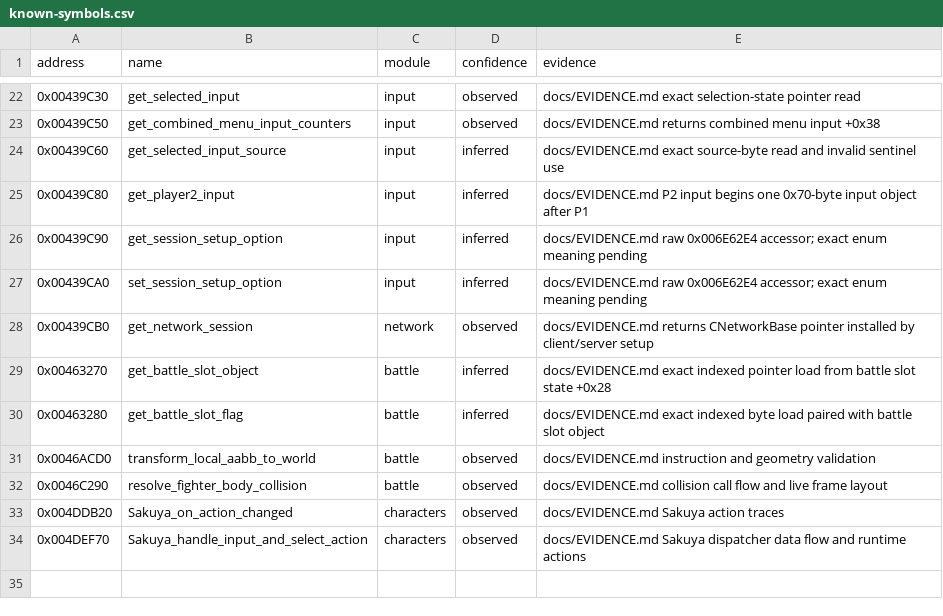
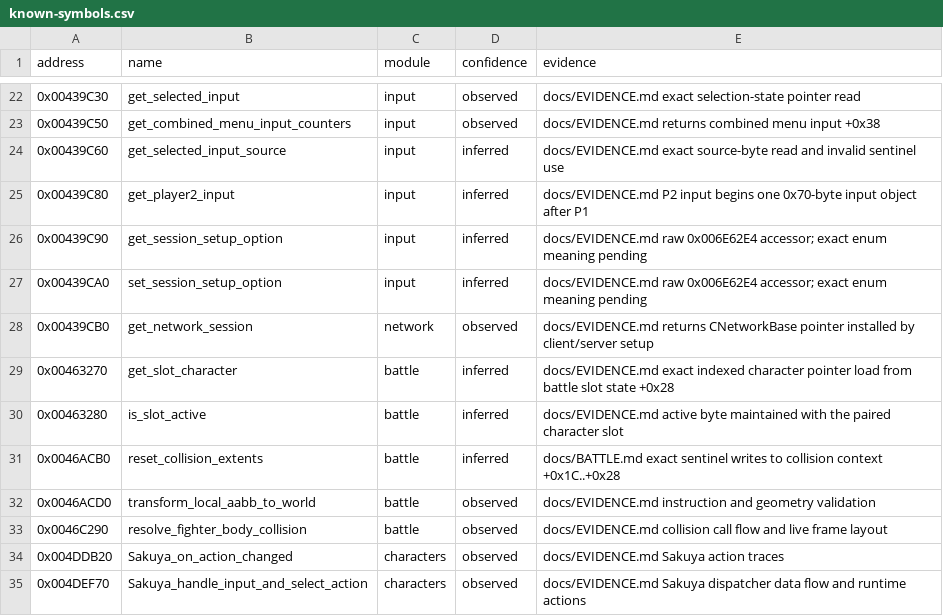
Before and after one commit to N0zoM1z0/th105, a CSV file: config/known-symbols.csv, drawn as a sheet; only a part is shown, gaps mark what is left out.

```diff
--- a/config/known-symbols.csv
+++ b/config/known-symbols.csv
@@ -28,4 +28,5 @@ address,name,module,confidence,evidence
 0x00439CB0,get_network_session,network,observed,docs/EVIDENCE.md returns CNetworkBase pointer installed by client/server setup
-0x00463270,get_battle_slot_object,battle,inferred,docs/EVIDENCE.md exact indexed pointer load from battle slot state +0x28
-0x00463280,get_battle_slot_flag,battle,inferred,docs/EVIDENCE.md exact indexed byte load paired with battle slot object
+0x00463270,get_slot_character,battle,inferred,docs/EVIDENCE.md exact indexed character pointer load from battle slot state +0x28
+0x00463280,is_slot_active,battle,inferred,docs/EVIDENCE.md active byte maintained with the paired character slot
+0x0046ACB0,reset_collision_extents,battle,inferred,docs/BATTLE.md exact sentinel writes to collision context +0x1C..+0x28
 0x0046ACD0,transform_local_aabb_to_world,battle,observed,docs/EVIDENCE.md instruction and geometry validation
```
Also changed, not shown: config/functions.csv, config/reccmp-functions.csv, 11 other files.
